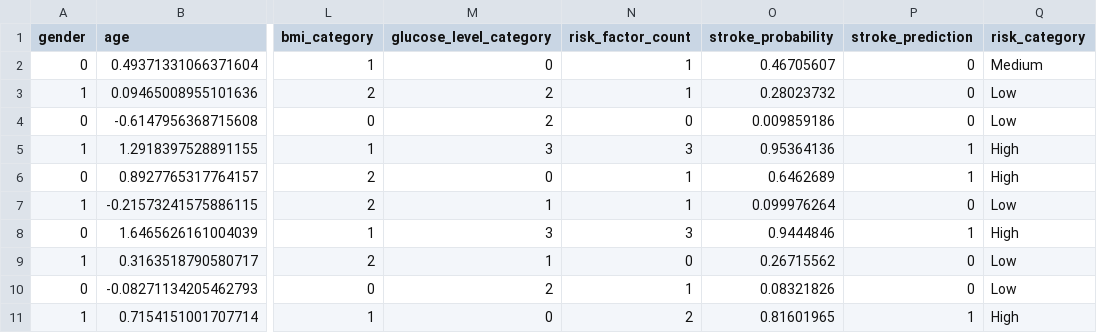
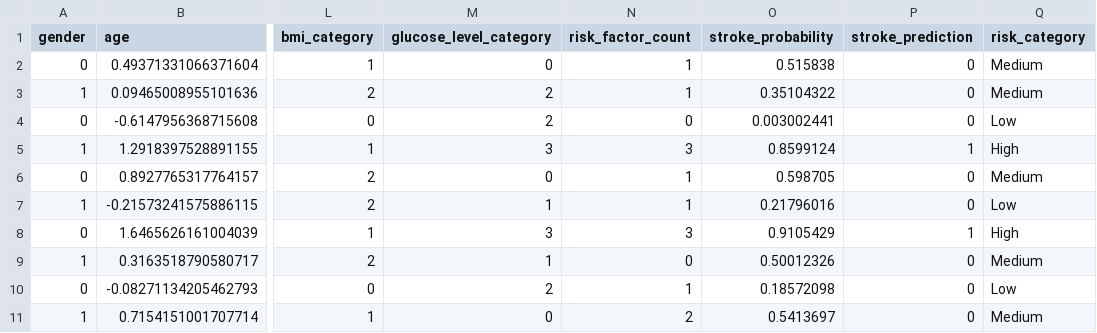
Before and after one commit to oskargoluda/ML_stroke_prediction, a CSV file: predictions.csv, drawn as a sheet; only a part is shown, gaps mark what is left out; the diff names each change by its address in the sheet, - before the commit and + after, or states it on an @@ line.

```diff
--- a/predictions.csv
+++ b/predictions.csv
-O2 (stroke_probability): 0.46705607
+O2 (stroke_probability): 0.515838
-O3 (stroke_probability): 0.28023732
+O3 (stroke_probability): 0.35104322
-Q3 (risk_category): Low
+Q3 (risk_category): Medium
-O4 (stroke_probability): 0.009859186
+O4 (stroke_probability): 0.003002441
-O5 (stroke_probability): 0.95364136
+O5 (stroke_probability): 0.8599124
-O6 (stroke_probability): 0.6462689
+O6 (stroke_probability): 0.598705
-P6 (stroke_prediction): 1
+P6 (stroke_prediction): 0
-Q6 (risk_category): High
+Q6 (risk_category): Medium
-O7 (stroke_probability): 0.099976264
+O7 (stroke_probability): 0.21796016
-O8 (stroke_probability): 0.9444846
+O8 (stroke_probability): 0.9105429
-O9 (stroke_probability): 0.26715562
+O9 (stroke_probability): 0.50012326
-Q9 (risk_category): Low
+Q9 (risk_category): Medium
-O10 (stroke_probability): 0.08321826
+O10 (stroke_probability): 0.18572098
-O11 (stroke_probability): 0.81601965
+O11 (stroke_probability): 0.5413697
-P11 (stroke_prediction): 1
+P11 (stroke_prediction): 0
-Q11 (risk_category): High
+Q11 (risk_category): Medium
```
Also changed, not shown: 12 other files.
